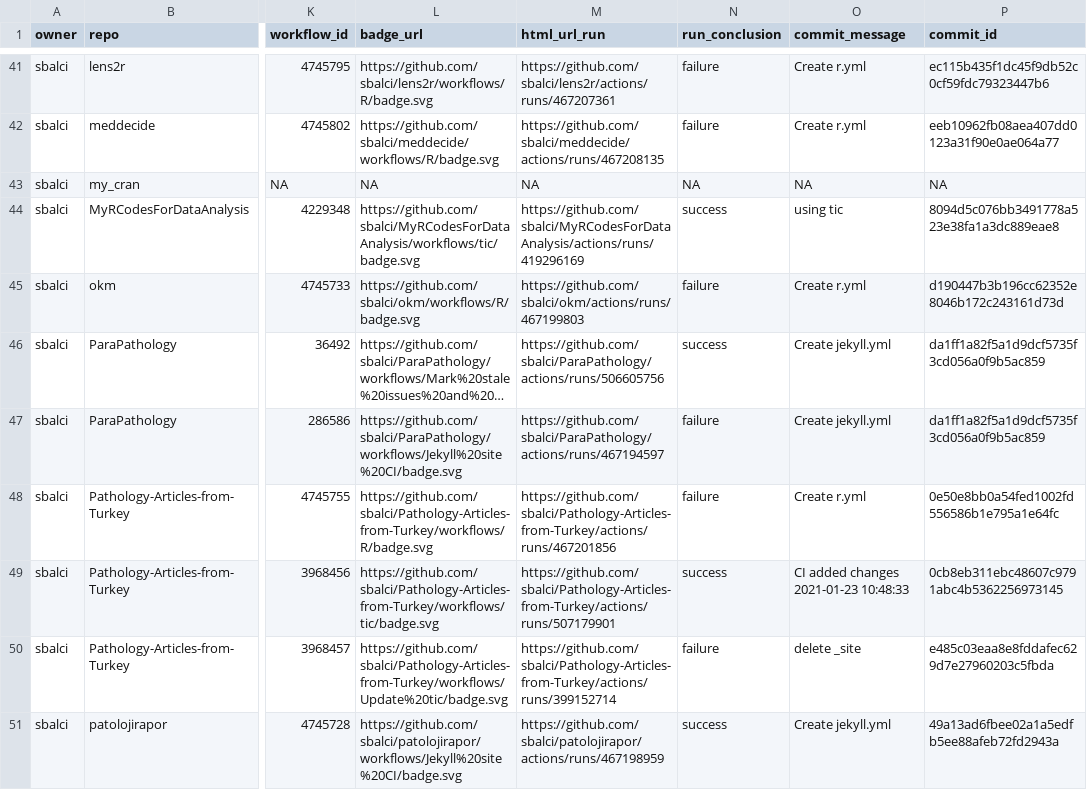
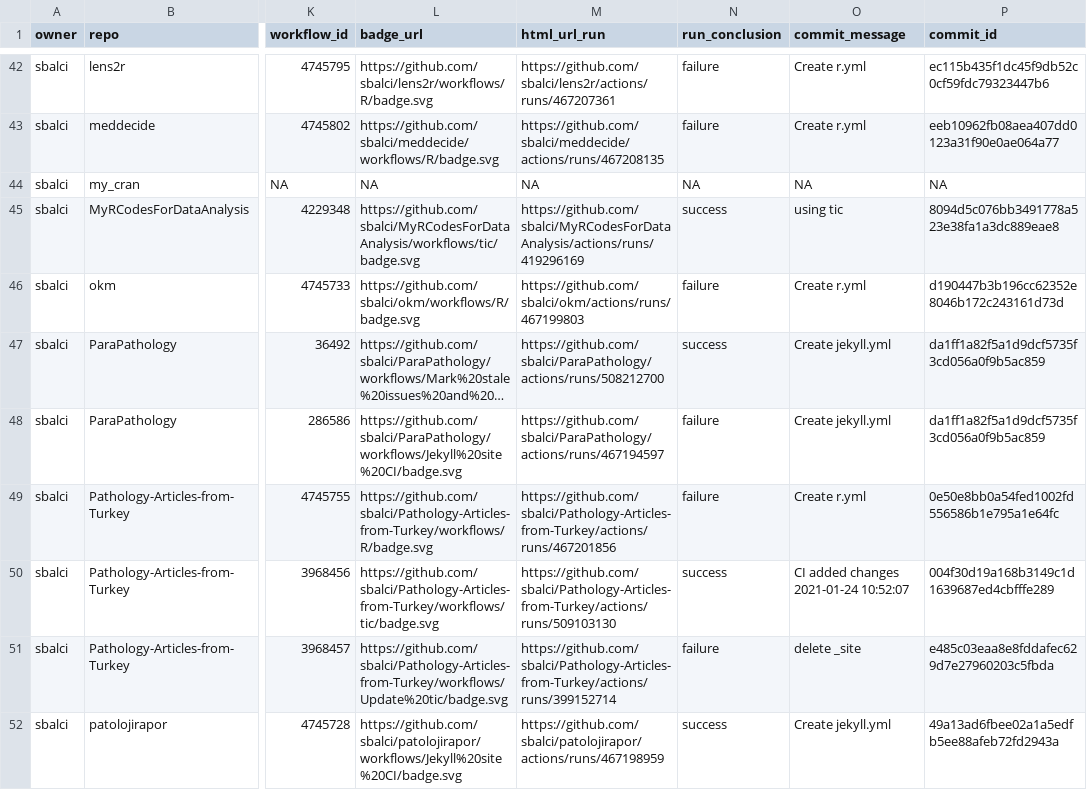
Before and after one commit to sbalci/status, a CSV file: repos.csv, drawn as a sheet; only a part is shown, gaps mark what is left out; long unchanged cells end in …; addresses are those after the commit; the diff covers the shown part only; the diff names each change by its address in the sheet, - before the commit and + after, or states it on an @@ line.

```diff
--- a/repos.csv
+++ b/repos.csv
-M47 (html_url_run): https://github.com/sbalci/ParaPathology/actions/runs/506605756
+M47 (html_url_run): https://github.com/sbalci/ParaPathology/actions/runs/508212700
-M50 (html_url_run): https://github.com/sbalci/Pathology-Articles-from-Turkey/actions/runs/507179901
+M50 (html_url_run): https://github.com/sbalci/Pathology-Articles-from-Turkey/actions/runs/509103130
-O50 (commit_message): CI added changes 2021-01-23 10:48:33
+O50 (commit_message): CI added changes 2021-01-24 10:52:07
-P50 (commit_id): 0cb8eb311ebc48607c9791abc4b5362256973145
+P50 (commit_id): 004f30d19a168b3149c1d1639687ed4cbfffe289
```
Also changed, not shown: 1 added row, 1 removed row and 3 edited cells elsewhere in this file, 1 other file.
